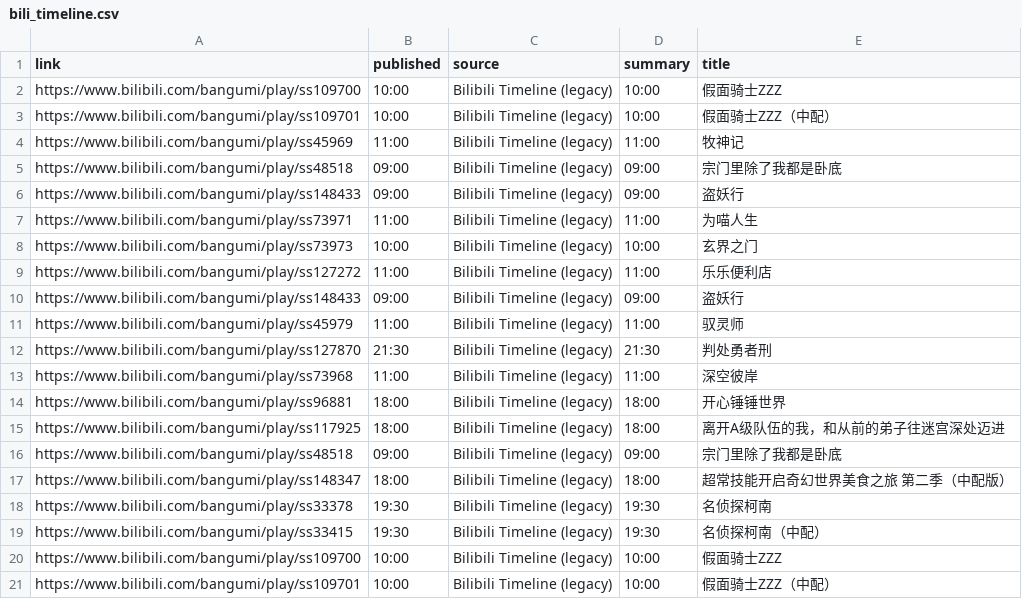
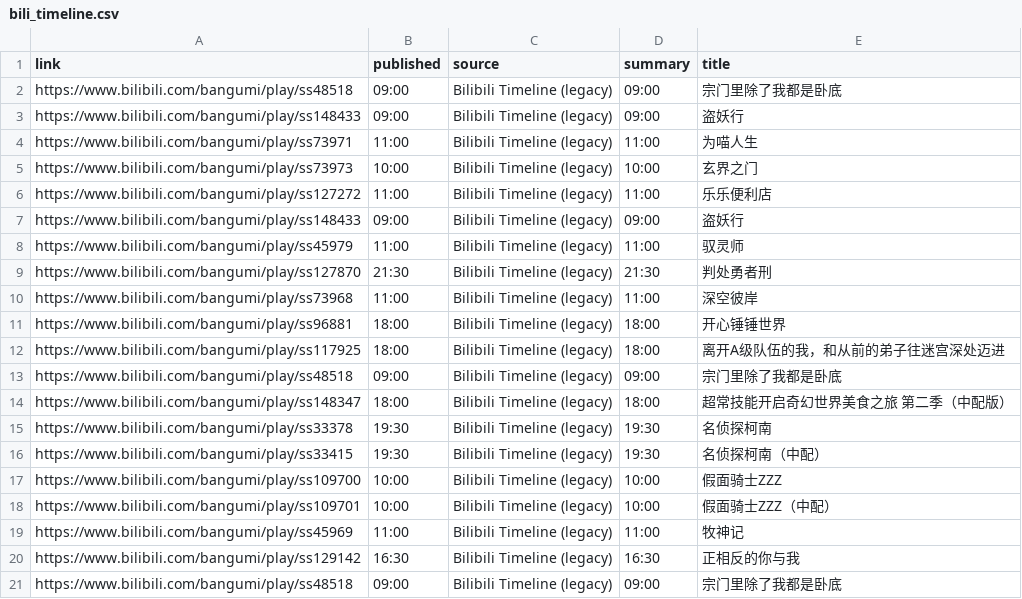
Before and after one commit to BennetttChen/Python-crawl, a CSV file: output/bili_timeline.csv, drawn as a sheet.

```diff
--- a/output/bili_timeline.csv
+++ b/output/bili_timeline.csv
@@ -1,5 +1,2 @@
 link,published,source,summary,title
-https://www.bilibili.com/bangumi/play/ss109700,10:00,Bilibili Timeline (legacy),10:00,假面骑士ZZZ
-https://www.bilibili.com/bangumi/play/ss109701,10:00,Bilibili Timeline (legacy),10:00,假面骑士ZZZ（中配）
-https://www.bilibili.com/bangumi/play/ss45969,11:00,Bilibili Timeline (legacy),11:00,牧神记
 https://www.bilibili.com/bangumi/play/ss48518,09:00,Bilibili Timeline (legacy),09:00,宗门里除了我都是卧底
@@ -21 +18,4 @@ https://www.bilibili.com/bangumi/play/ss109700,10:00,Bilibili Timeline (legacy),
 https://www.bilibili.com/bangumi/play/ss109701,10:00,Bilibili Timeline (legacy),10:00,假面骑士ZZZ（中配）
+https://www.bilibili.com/bangumi/play/ss45969,11:00,Bilibili Timeline (legacy),11:00,牧神记
+https://www.bilibili.com/bangumi/play/ss129142,16:30,Bilibili Timeline (legacy),16:30,正相反的你与我
+https://www.bilibili.com/bangumi/play/ss48518,09:00,Bilibili Timeline (legacy),09:00,宗门里除了我都是卧底
```
Also changed, not shown: output/steam_news.csv, 4 other files.
